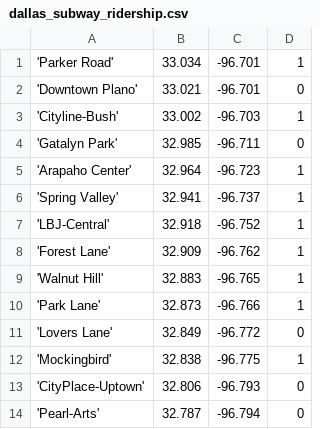
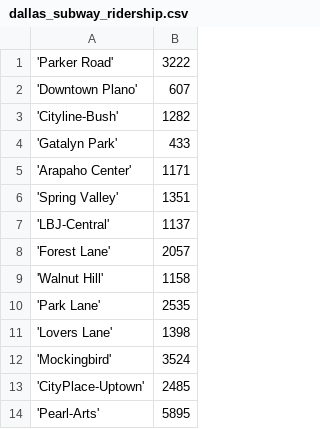
Before and after one commit to kingledion/subway, a CSV file: gendata/dallas_subway_ridership.csv, drawn as a sheet; only a part is shown; removed rows and columns are numbered as before the commit, all else as after; the diff covers the shown part only; the diff names each change by its address in the sheet, - before the commit and + after, or states it on an @@ line.

```diff
--- a/gendata/dallas_subway_ridership.csv
+++ b/gendata/dallas_subway_ridership.csv
-column B, rows 1-14: 33.034 | 33.021 | 33.002 | 32.985 | 32.964 | 32.941 | 32.918 | 32.909 | 32.883 | 32.873 | 32.849 | 32.838 | 32.806 | 32.787
-column C, rows 1-14: -96.701 | -96.701 | -96.703 | -96.711 | -96.723 | -96.737 | -96.752 | -96.762 | -96.765 | -96.766 | -96.772 | -96.775 | -96.793 | -96.794
-column D, rows 1-14: 1 | 0 | 1 | 0 | 1 | 1 | 1 | 1 | 1 | 1 | 0 | 1 | 0 | 0
+column B, rows 1-14: 3222 | 607 | 1282 | 433 | 1171 | 1351 | 1137 | 2057 | 1158 | 2535 | 1398 | 3524 | 2485 | 5895
```
Also changed, not shown: 31 added rows elsewhere in this file, gendata/dallas_subwaygeo.csv, 5 other files.
